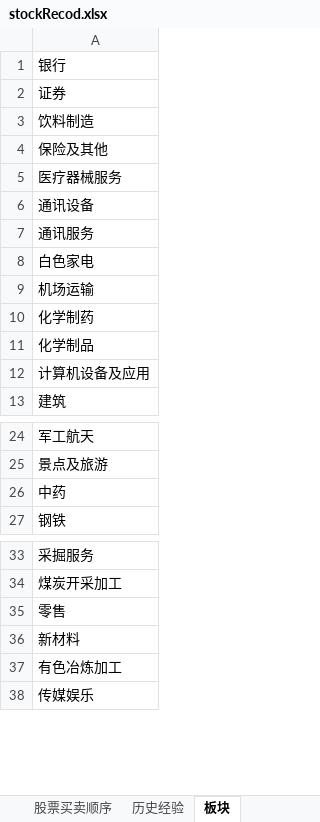
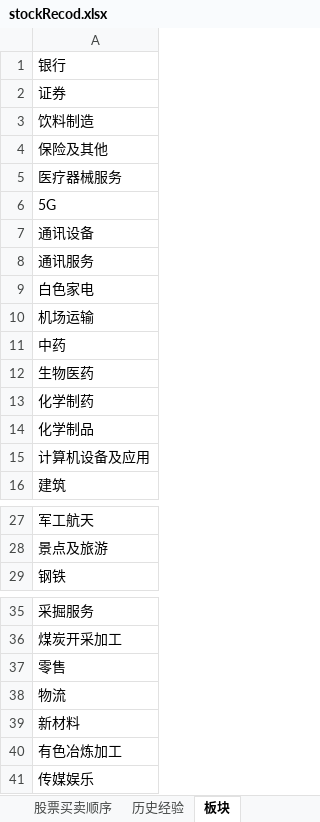
Before and after one commit to changpzh/stockJason, an Excel workbook: stockRecod.xlsx, sheet 板块, drawn as a sheet; only a part is shown, gaps mark what is left out; values as stored, in another font and other column widths than the file's, no borders; the diff names each change by its address in the sheet, - before the commit and + after, or states it on an @@ line.

```diff
--- a/stockRecod.xlsx (sheet 板块)
+++ b/stockRecod.xlsx (sheet 板块)
+row 6: 5G
-row 26: 中药
+row 11: 中药
+row 12: 生物医药
+row 38: 物流
```
Also changed, not shown: sheet 大盘行情记录表, sheet 总览表, sheet 股票买卖顺序, other sheet tabs, formulas that keep their value, hidden cells, charts or pictures.
